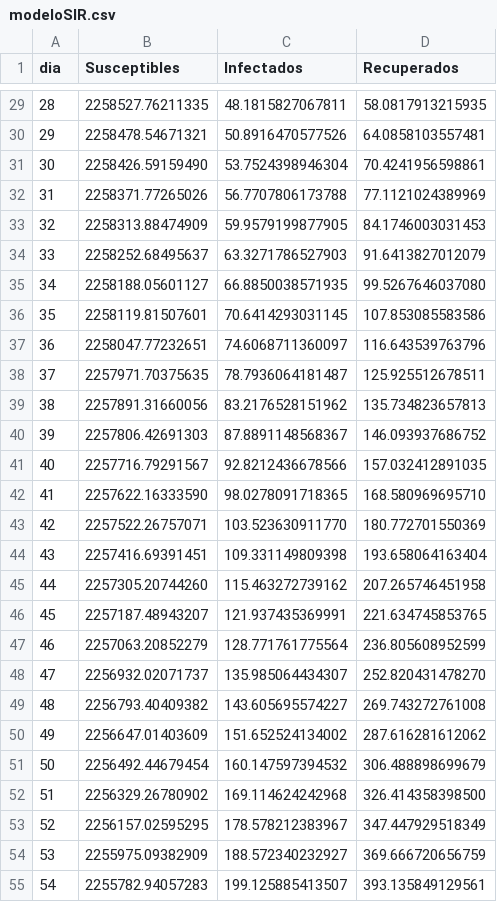
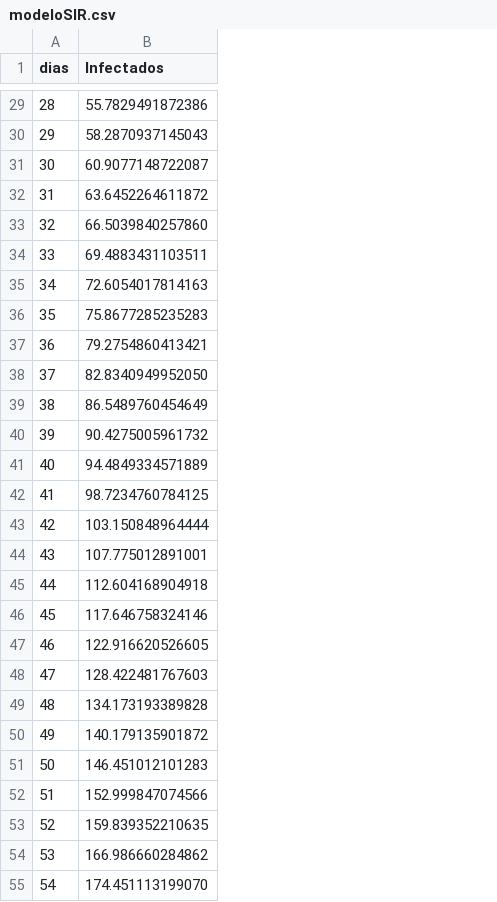
Before and after one commit to Luisbaduy97/COVID-YUCATAN, a CSV file: modeloSIR.csv, drawn as a sheet; only a part is shown, gaps mark what is left out; removed rows and columns are numbered as before the commit, all else as after; the diff covers the shown part only; the diff names each change by its address in the sheet, - before the commit and + after, or states it on an @@ line.

```diff
--- a/modeloSIR.csv
+++ b/modeloSIR.csv
-column B (Susceptibles), rows 29-55: 2258527.76211335 | 2258478.54671321 | 2258426.59159490 | 2258371.77265026 | 2258313.88474909 | 2258252.68495637 | 2258188.05601127 | 2258119.81507601 | 2258047.77232651 | 2257971.70375635 | 2257891.31660056 | 2257806.42691303 | 2257716.79291567 | 2257622.16333590 | 2257522.26757071 | 2257416.69391451 | 2257305.20744260 | 2257187.48943207 | 2257063.20852279 | 2256932.02071737 | 2256793.40409382 | 2256647.01403609 | 2256492.44679454 | 2256329.26780902 | 2256157.02595295 | 2255975.09382909 | 2255782.94057283
-column D (Recuperados), rows 29-55: 58.0817913215935 | 64.0858103557481 | 70.4241956598861 | 77.1121024389969 | 84.1746003031453 | 91.6413827012079 | 99.5267646037080 | 107.853085583586 | 116.643539763796 | 125.925512678511 | 135.734823657813 | 146.093937686752 | 157.032412891035 | 168.580969695710 | 180.772701550369 | 193.658064163404 | 207.265746451958 | 221.634745853765 | 236.805608952599 | 252.820431478270 | 269.743272761008 | 287.616281612062 | 306.488898699679 | 326.414358398500 | 347.447929518349 | 369.666720656759 | 393.135849129561
-A1: dia
+A1: dias
-B29 (Infectados): 48.1815827067811
+B29 (Infectados): 55.7829491872386
-B30 (Infectados): 50.8916470577526
+B30 (Infectados): 58.2870937145043
-B31 (Infectados): 53.7524398946304
+B31 (Infectados): 60.9077148722087
-B32 (Infectados): 56.7707806173788
+B32 (Infectados): 63.6452264611872
-B33 (Infectados): 59.9579199877905
+B33 (Infectados): 66.5039840257860
-B34 (Infectados): 63.3271786527903
+B34 (Infectados): 69.4883431103511
-B35 (Infectados): 66.8850038571935
+B35 (Infectados): 72.6054017814163
-B36 (Infectados): 70.6414293031145
+B36 (Infectados): 75.8677285235283
-B37 (Infectados): 74.6068711360097
+B37 (Infectados): 79.2754860413421
-B38 (Infectados): 78.7936064181487
+B38 (Infectados): 82.8340949952050
-B39 (Infectados): 83.2176528151962
+B39 (Infectados): 86.5489760454649
-B40 (Infectados): 87.8891148568367
+B40 (Infectados): 90.4275005961732
-B41 (Infectados): 92.8212436678566
+B41 (Infectados): 94.4849334571889
-B42 (Infectados): 98.0278091718365
+B42 (Infectados): 98.7234760784125
-B43 (Infectados): 103.523630911770
+B43 (Infectados): 103.150848964444
-B44 (Infectados): 109.331149809398
+B44 (Infectados): 107.775012891001
-B45 (Infectados): 115.463272739162
+B45 (Infectados): 112.604168904918
-B46 (Infectados): 121.937435369991
+B46 (Infectados): 117.646758324146
-B47 (Infectados): 128.771761775564
+B47 (Infectados): 122.916620526605
-B48 (Infectados): 135.985064434307
+B48 (Infectados): 128.422481767603
-B49 (Infectados): 143.605695574227
+B49 (Infectados): 134.173193389828
-B50 (Infectados): 151.652524134002
+B50 (Infectados): 140.179135901872
-B51 (Infectados): 160.147597394532
+B51 (Infectados): 146.451012101283
-B52 (Infectados): 169.114624242968
+B52 (Infectados): 152.999847074566
-B53 (Infectados): 178.578212383967
+B53 (Infectados): 159.839352210635
-B54 (Infectados): 188.572340232927
+B54 (Infectados): 166.986660284862
-B55 (Infectados): 199.125885413507
+B55 (Infectados): 174.451113199070
```
Also changed, not shown: 73 edited cells elsewhere in this file, 2 other files.
